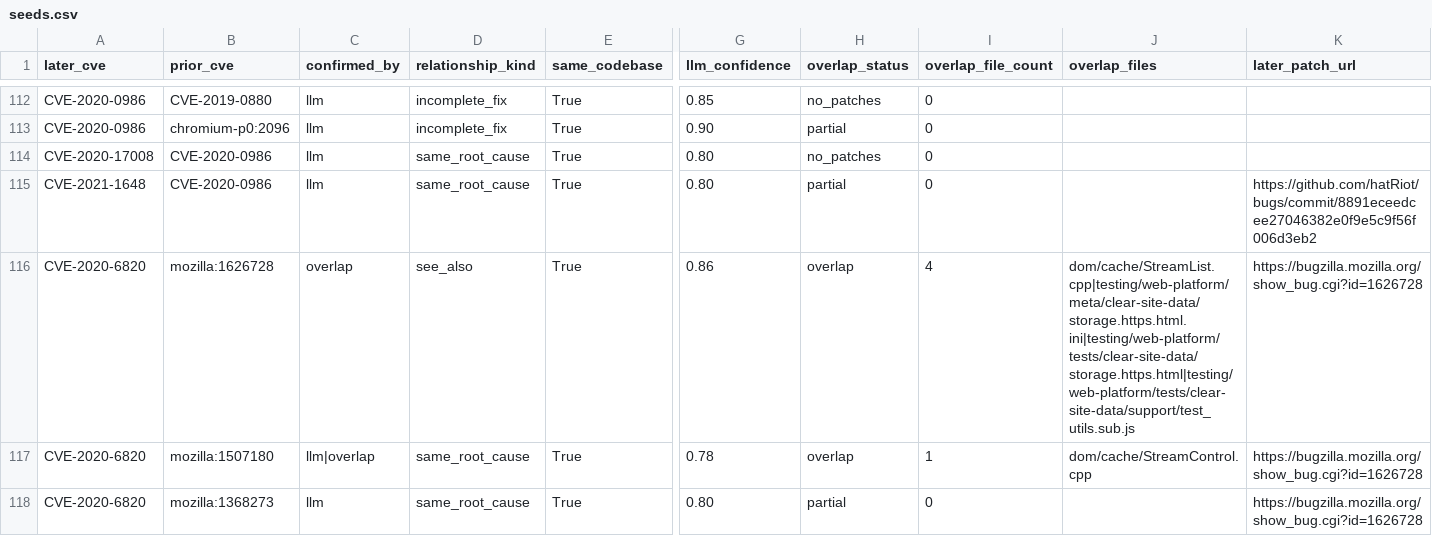
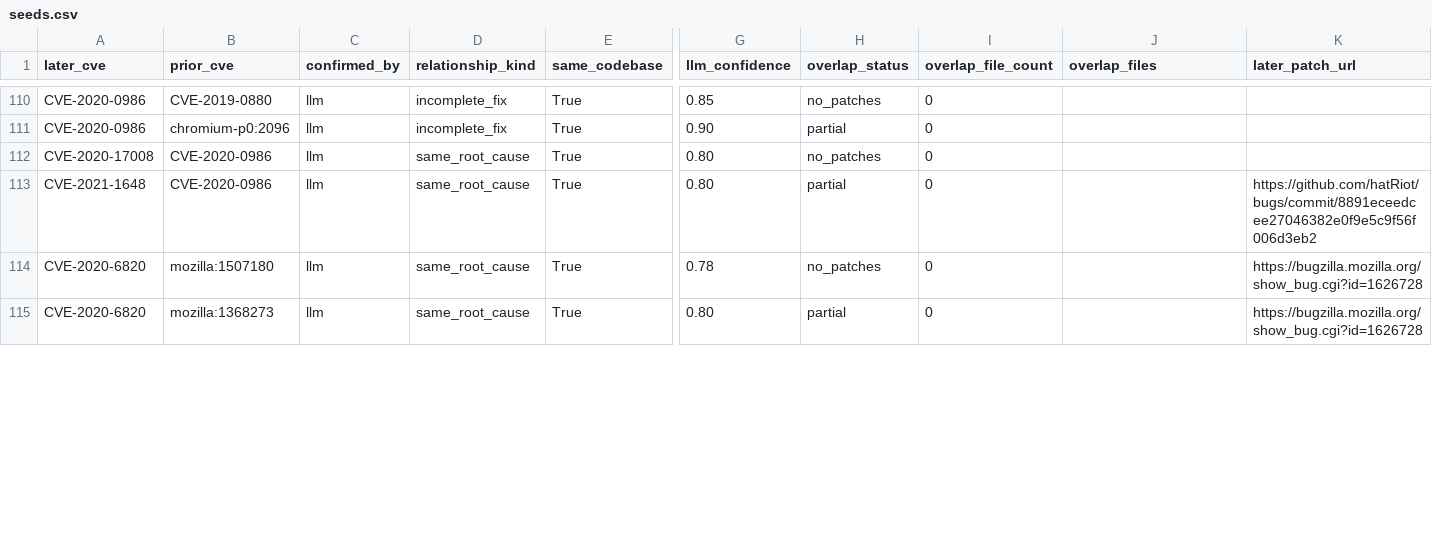
Before and after one commit to kureha-yamaguchi/vuln-patch, a CSV file: src/cve_scan_out/seeds.csv, drawn as a sheet; only a part is shown, gaps mark what is left out; removed rows and columns are numbered as before the commit, all else as after; rows hold the shown columns only; the diff covers the shown part only; the diff names each change by its address in the sheet, - before the commit and + after, or states it on an @@ line.

```diff
--- a/src/cve_scan_out/seeds.csv
+++ b/src/cve_scan_out/seeds.csv
-row 116: CVE-2020-6820 | mozilla:1626728 | overlap | see_also | True | 0.86 | overlap | 4 | dom/cache/StreamList.cpp|testing/web-platform/meta/clear-site-data/storage.https.html.ini|testing/web-platform/tests/clear-site-data/storage.https.html|testing/web-platform/tests/clear-site-data/support/test_utils.sub.js | https://bugzilla.mozilla.org/show_bug.cgi?id=1626728
-C114 (confirmed_by): llm|overlap
+C114 (confirmed_by): llm
-H114 (overlap_status): overlap
+H114 (overlap_status): no_patches
-I114 (overlap_file_count): 1
+I114 (overlap_file_count): 0
-J114 (overlap_files): dom/cache/StreamControl.cpp
+J114 (overlap_files): (empty)
```
Also changed, not shown: 2 removed rows and 8 edited cells elsewhere in this file, src/cve_scan_out/deep_relate.csv, 3 other files.
